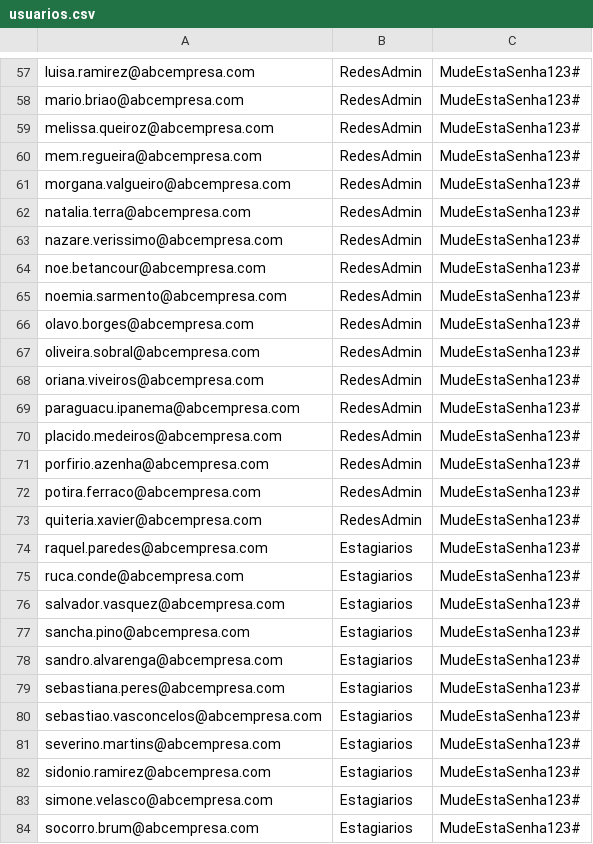
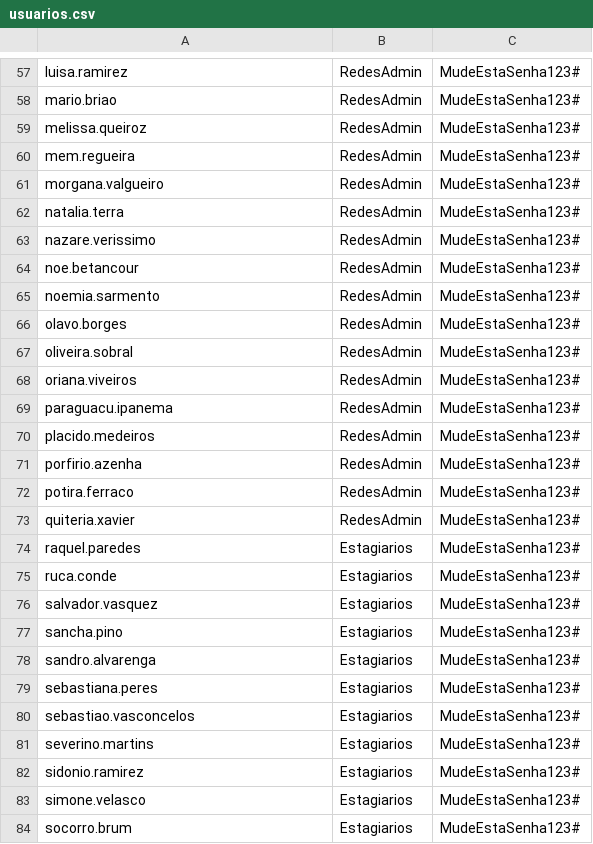
Before and after one commit to phillrog/aws-projetos, a CSV file: iam/multiplos-usuarios/scripts/usuarios.csv, drawn as a sheet; only a part is shown, gaps mark what is left out; the diff covers the shown part only; the diff names each change by its address in the sheet, - before the commit and + after, or states it on an @@ line.

```diff
--- a/iam/multiplos-usuarios/scripts/usuarios.csv
+++ b/iam/multiplos-usuarios/scripts/usuarios.csv
-A57: luisa.ramirez@abcempresa.com
+A57: luisa.ramirez
-A58: mario.briao@abcempresa.com
+A58: mario.briao
-A59: melissa.queiroz@abcempresa.com
+A59: melissa.queiroz
-A60: mem.regueira@abcempresa.com
+A60: mem.regueira
-A61: morgana.valgueiro@abcempresa.com
+A61: morgana.valgueiro
-A62: natalia.terra@abcempresa.com
+A62: natalia.terra
-A63: nazare.verissimo@abcempresa.com
+A63: nazare.verissimo
-A64: noe.betancour@abcempresa.com
+A64: noe.betancour
-A65: noemia.sarmento@abcempresa.com
+A65: noemia.sarmento
-A66: olavo.borges@abcempresa.com
+A66: olavo.borges
-A67: oliveira.sobral@abcempresa.com
+A67: oliveira.sobral
-A68: oriana.viveiros@abcempresa.com
+A68: oriana.viveiros
-A69: paraguacu.ipanema@abcempresa.com
+A69: paraguacu.ipanema
-A70: placido.medeiros@abcempresa.com
+A70: placido.medeiros
-A71: porfirio.azenha@abcempresa.com
+A71: porfirio.azenha
-A72: potira.ferraco@abcempresa.com
+A72: potira.ferraco
-A73: quiteria.xavier@abcempresa.com
+A73: quiteria.xavier
-A74: raquel.paredes@abcempresa.com
+A74: raquel.paredes
-A75: ruca.conde@abcempresa.com
+A75: ruca.conde
-A76: salvador.vasquez@abcempresa.com
+A76: salvador.vasquez
-A77: sancha.pino@abcempresa.com
+A77: sancha.pino
-A78: sandro.alvarenga@abcempresa.com
+A78: sandro.alvarenga
-A79: sebastiana.peres@abcempresa.com
+A79: sebastiana.peres
-A80: sebastiao.vasconcelos@abcempresa.com
+A80: sebastiao.vasconcelos
-A81: severino.martins@abcempresa.com
+A81: severino.martins
-A82: sidonio.ramirez@abcempresa.com
+A82: sidonio.ramirez
-A83: simone.velasco@abcempresa.com
+A83: simone.velasco
-A84: socorro.brum@abcempresa.com
+A84: socorro.brum
```
Also changed, not shown: 72 edited cells elsewhere in this file.
